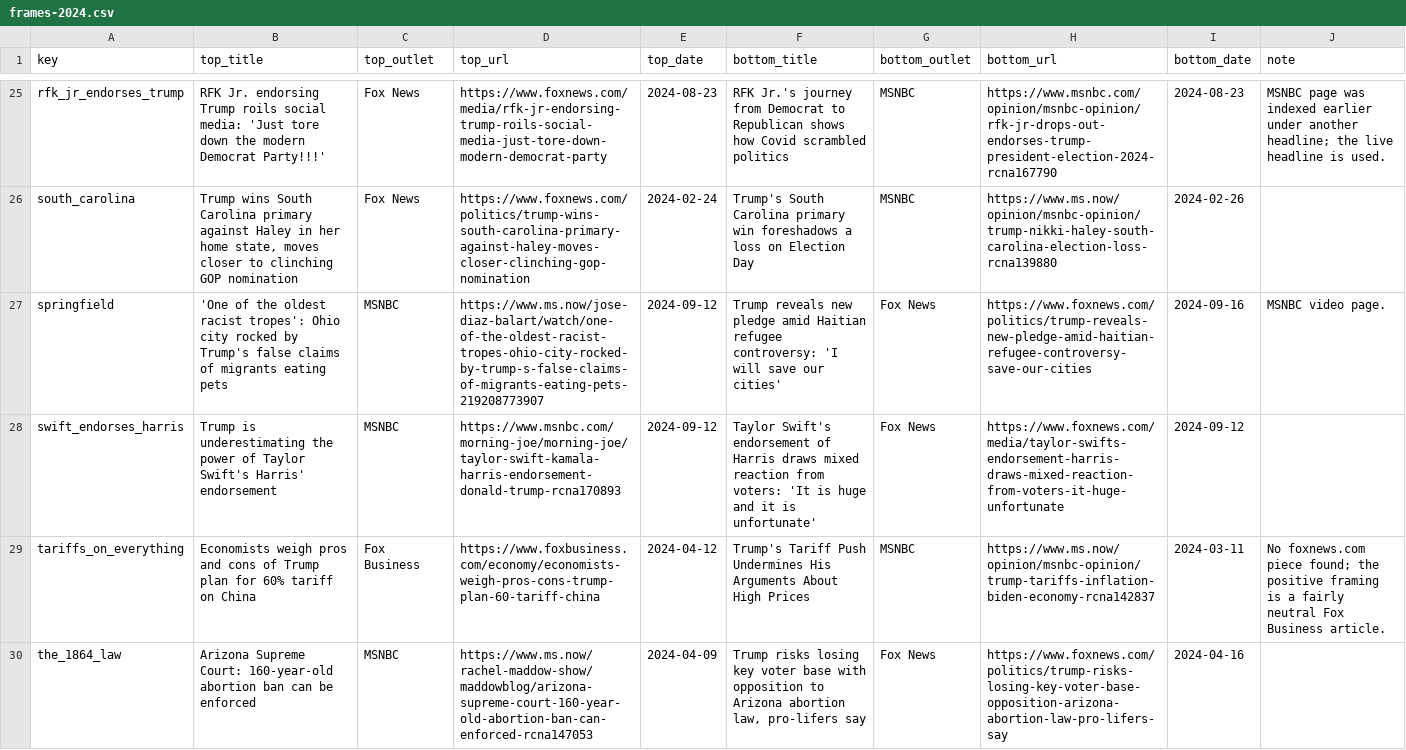
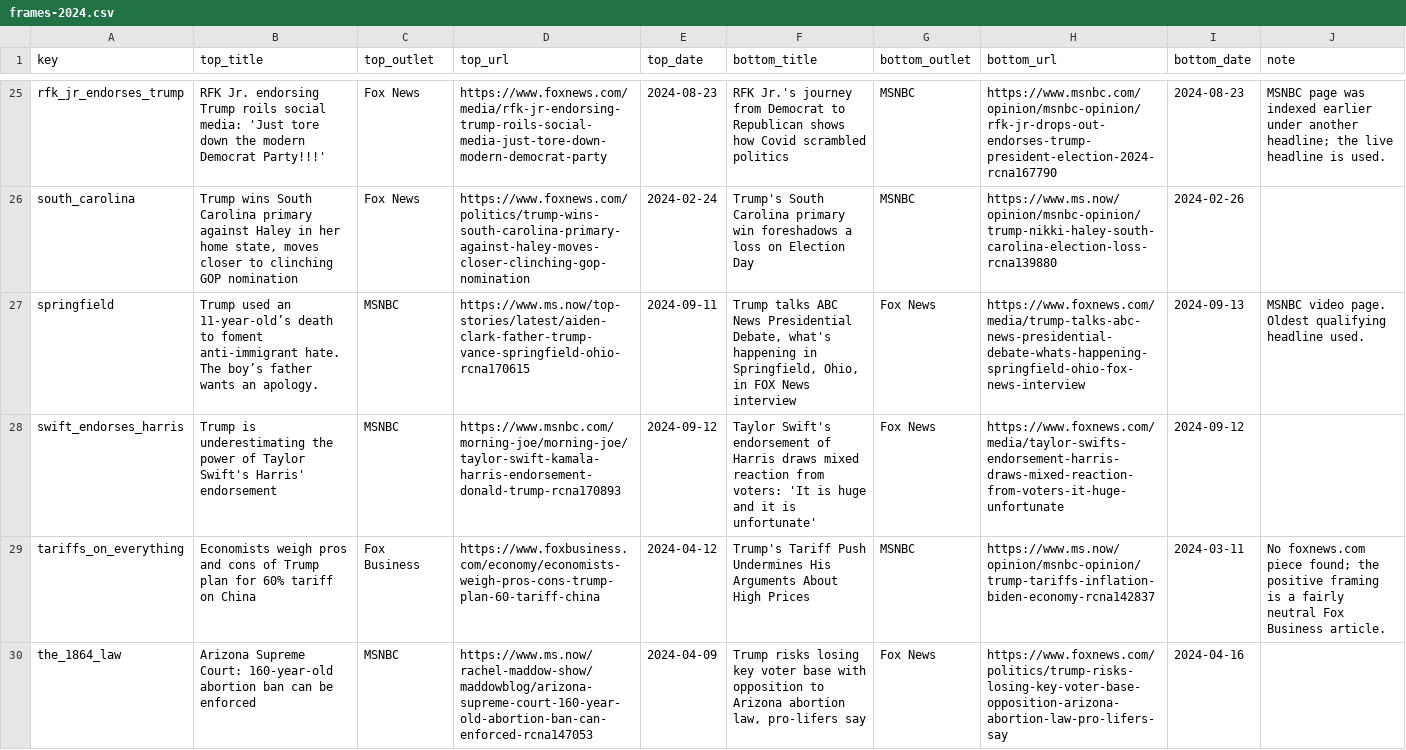
Before and after one commit to DavidSBennett/VotingGame, a CSV file: docs/frames-2024.csv, drawn as a sheet; only a part is shown, gaps mark what is left out; the diff covers the shown part only.

```diff
--- a/docs/frames-2024.csv
+++ b/docs/frames-2024.csv
@@ -26,3 +26,3 @@ rfk_jr_endorses_trump,RFK Jr. endorsing Trump roils social media: 'Just tore dow
 south_carolina,"Trump wins South Carolina primary against Haley in her home state, moves closer to clinching GOP nomination",Fox News,https://www.foxnews.com/politics/trump-wins-south-carolina-primary-against-haley-moves-closer-clinching-gop-nomination,2024-02-24,Trump's South Carolina primary win foreshadows a loss on Election Day,MSNBC,https://www.ms.now/opinion/msnbc-opinion/trump-nikki-haley-south-carolina-election-loss-rcna139880,2024-02-26,
-springfield,'One of the oldest racist tropes': Ohio city rocked by Trump's false claims of migrants eating pets,MSNBC,https://www.ms.now/jose-diaz-balart/watch/one-of-the-oldest-racist-tropes-ohio-city-rocked-by-trump-s-false-claims-of-migrants-eating-pets-219208773907,2024-09-12,Trump reveals new pledge amid Haitian refugee controversy: 'I will save our cities',Fox News,https://www.foxnews.com/politics/trump-reveals-new-pledge-amid-haitian-refugee-controversy-save-our-cities,2024-09-16,MSNBC video page.
+springfield,Trump used an 11-year-old’s death to foment anti-immigrant hate. The boy’s father wants an apology.,MSNBC,https://www.ms.now/top-stories/latest/aiden-clark-father-trump-vance-springfield-ohio-rcna170615,2024-09-11,"Trump talks ABC News Presidential Debate, what's happening in Springfield, Ohio, in FOX News interview",Fox News,https://www.foxnews.com/media/trump-talks-abc-news-presidential-debate-whats-happening-springfield-ohio-fox-news-interview,2024-09-13,MSNBC video page. Oldest qualifying headline used.
 swift_endorses_harris,Trump is underestimating the power of Taylor Swift's Harris' endorsement,MSNBC,https://www.msnbc.com/morning-joe/morning-joe/taylor-swift-kamala-harris-endorsement-donald-trump-rcna170893,2024-09-12,Taylor Swift's endorsement of Harris draws mixed reaction from voters: 'It is huge and it is unfortunate',Fox News,https://www.foxnews.com/media/taylor-swifts-endorsement-harris-draws-mixed-reaction-from-voters-it-huge-unfortunate,2024-09-12,
```
Also changed, not shown: 23 edited cells elsewhere in this file, docs/deck-2024.csv.
